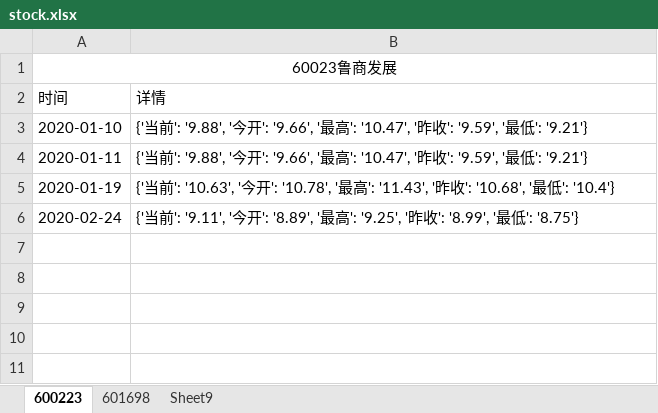
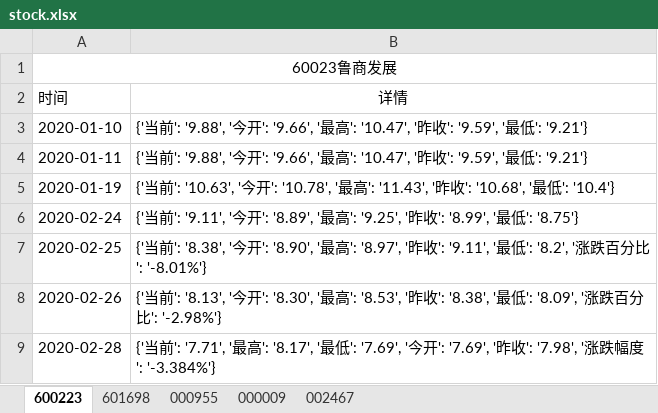
Before and after one commit to Felixshao/UiAutomation, an Excel workbook: file/stock.xlsx, sheet 600223, drawn as a sheet; values as stored, in another font and other column widths than the file's, no borders; the diff names each change by its address in the sheet, - before the commit and + after, or states it on an @@ line.

```diff
--- a/file/stock.xlsx (sheet 600223)
+++ b/file/stock.xlsx (sheet 600223)
-sheet tab: Sheet9
+sheet tab: 000955
+sheet tab: 000009
+sheet tab: 002467
-B2 alignment: left
+B2 alignment: center
+row 7: 2020-02-25 | {'当前': '8.38', '今开': '8.90', '最高': '8.97', '昨收': '9.11', '最低': '8.2', '涨跌百分比': '-8.01%'}
+row 8: 2020-02-26 | {'当前': '8.13', '今开': '8.30', '最高': '8.53', '昨收': '8.38', '最低': '8.09', '涨跌百分比': '-2.98%'}
+row 9: 2020-02-28 | {'当前': '7.71', '最高': '8.17', '最低': '7.69', '今开': '7.69', '昨收': '7.98', '涨跌幅度': '-3.384%'}
```
Also changed, not shown: sheet 000955, sheet 601698, 12 other files.
